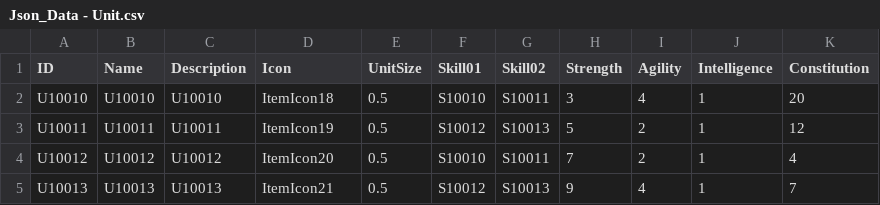
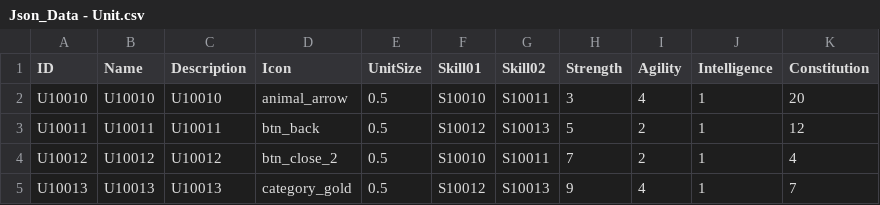
Before and after one commit to nodong91/WowLike, a CSV file: 01_Resources/Data/Json/Json_Data - Unit.csv, drawn as a sheet.

```diff
--- a/01_Resources/Data/Json/Json_Data - Unit.csv
+++ b/01_Resources/Data/Json/Json_Data - Unit.csv
@@ -1,5 +1,5 @@
 ID,Name,Description,Icon,UnitSize,Skill01,Skill02,Strength,Agility,Intelligence,Constitution
-U10010,U10010,U10010,ItemIcon18,0.5,S10010,S10011,3,4,1,20
-U10011,U10011,U10011,ItemIcon19,0.5,S10012,S10013,5,2,1,12
-U10012,U10012,U10012,ItemIcon20,0.5,S10010,S10011,7,2,1,4
-U10013,U10013,U10013,ItemIcon21,0.5,S10012,S10013,9,4,1,7
+U10010,U10010,U10010,animal_arrow,0.5,S10010,S10011,3,4,1,20
+U10011,U10011,U10011,btn_back,0.5,S10012,S10013,5,2,1,12
+U10012,U10012,U10012,btn_close_2,0.5,S10010,S10011,7,2,1,4
+U10013,U10013,U10013,category_gold,0.5,S10012,S10013,9,4,1,7
```
Also changed, not shown: 29 other files.
